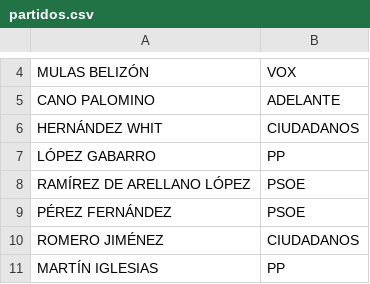
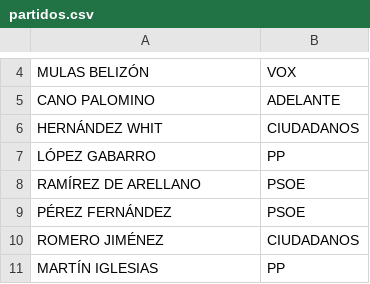
Before and after one commit to elvgarrui/Parlamento_PLN, a CSV file: partidos.csv, drawn as a sheet; only a part is shown, gaps mark what is left out.

```diff
--- a/partidos.csv
+++ b/partidos.csv
@@ -7,3 +7,3 @@ HERNÁNDEZ WHIT;CIUDADANOS
 LÓPEZ GABARRO;PP
-RAMÍREZ DE ARELLANO LÓPEZ;PSOE
+RAMÍREZ DE ARELLANO;PSOE
 PÉREZ FERNÁNDEZ;PSOE
```
Also changed, not shown: 5 other files.
